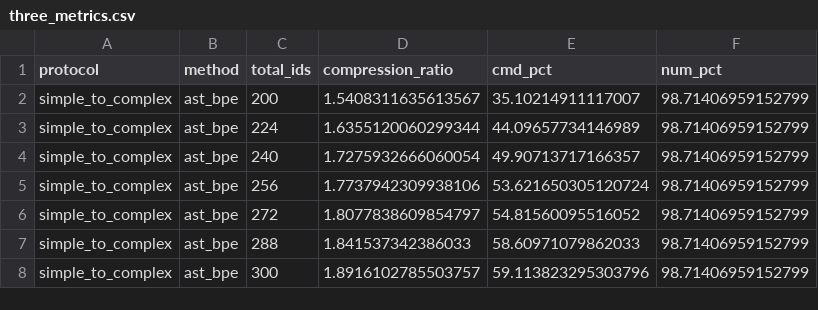
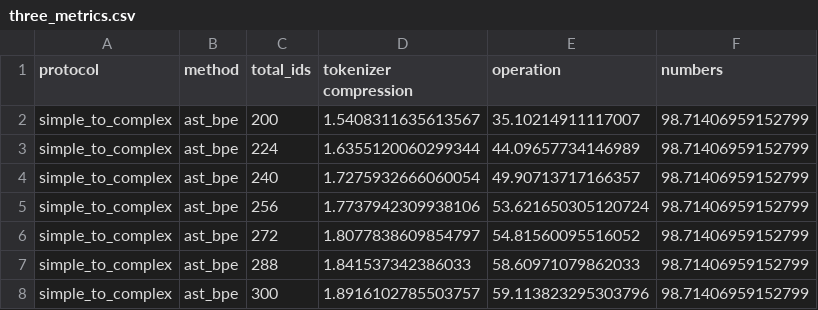
Before and after one commit to xtr1976536/math-tokenizer-lab, a CSV file: reports/pde1500_vocab_200_450_20261022/three_metrics.csv, drawn as a sheet; only a part is shown.

```diff
--- a/reports/pde1500_vocab_200_450_20261022/three_metrics.csv
+++ b/reports/pde1500_vocab_200_450_20261022/three_metrics.csv
@@ -1,2 +1,2 @@
-protocol,method,total_ids,compression_ratio,cmd_pct,num_pct
+protocol,method,total_ids,tokenizer compression,operation,numbers
 simple_to_complex,ast_bpe,200,1.5408311635613567,35.10214911117007,98.71406959152799
```
Also changed, not shown: reports/upstream/main_summary.csv, reports/upstream/three_metrics.csv, 24 other files.
